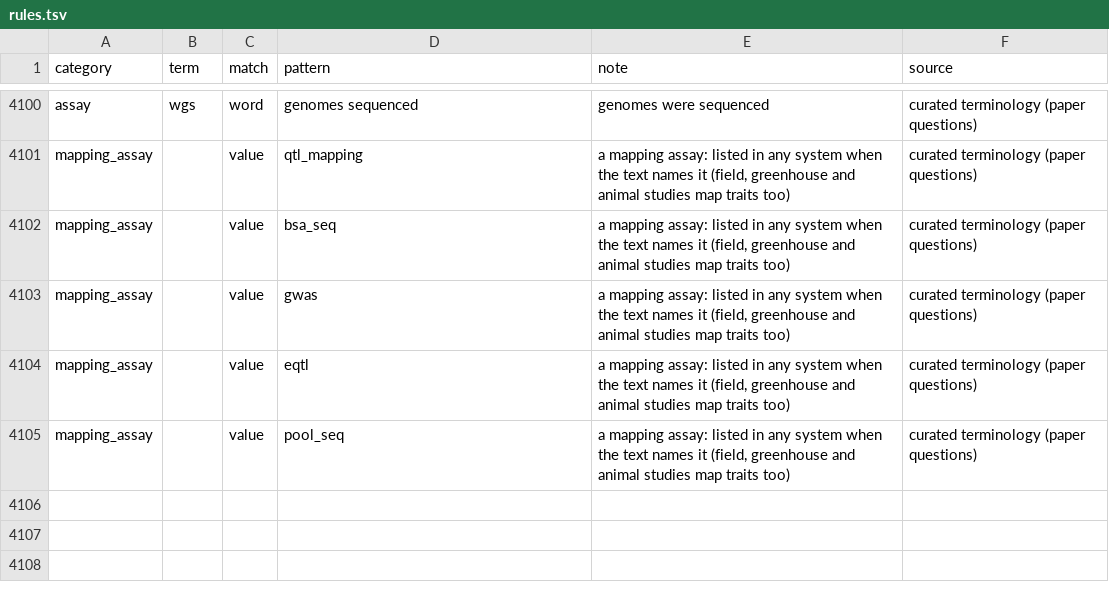
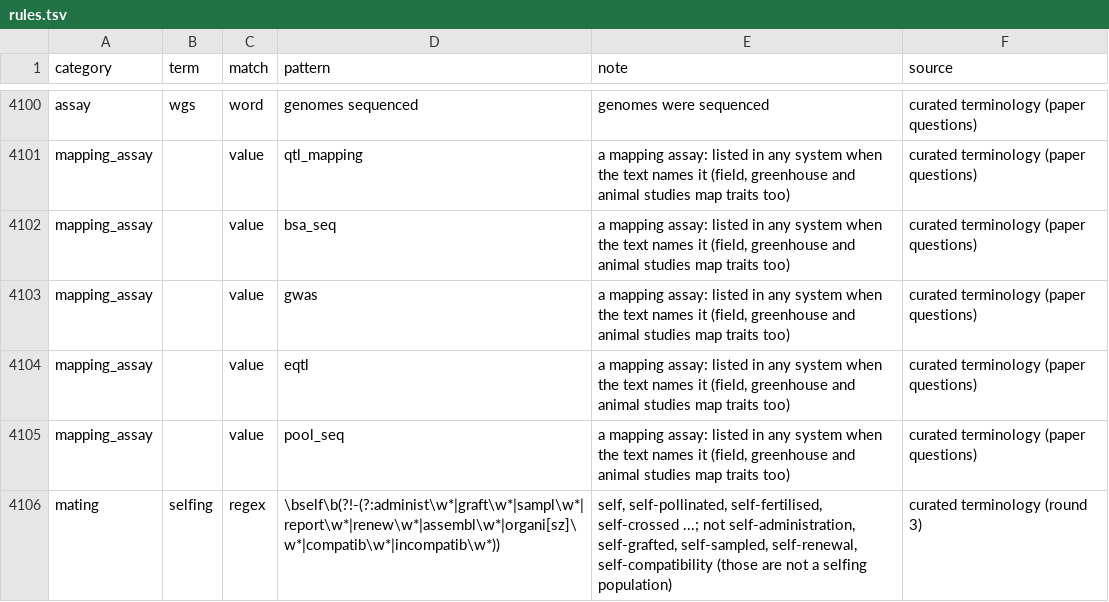
Before and after one commit to nirwan1265/BioDesignGPT, a TSV file: inst/agent/rules.tsv, drawn as a sheet; only a part is shown, gaps mark what is left out; the diff names each change by its address in the sheet, - before the commit and + after, or states it on an @@ line.

Commit message:
Restore self as a selfing cue, with the non-mating self- forms excluded in the rule

```diff
--- a/inst/agent/rules.tsv
+++ b/inst/agent/rules.tsv
+row 4106: mating | selfing | regex | \bself\b(?!-(?:administ\w*|graft\w*|sampl\w*|report\w*|renew\w*|assembl\w*|organi[sz]\w*|compatib\w*|incompatib\w*)) | self, self-pollinated, self-fertilised, self-crossed ...; not self-administration, self-grafted, self-sampled, self-renewal, self-compatibility (those are not a selfing population) | curated terminology (round 3)
```
Also changed, not shown: 1 other file.
